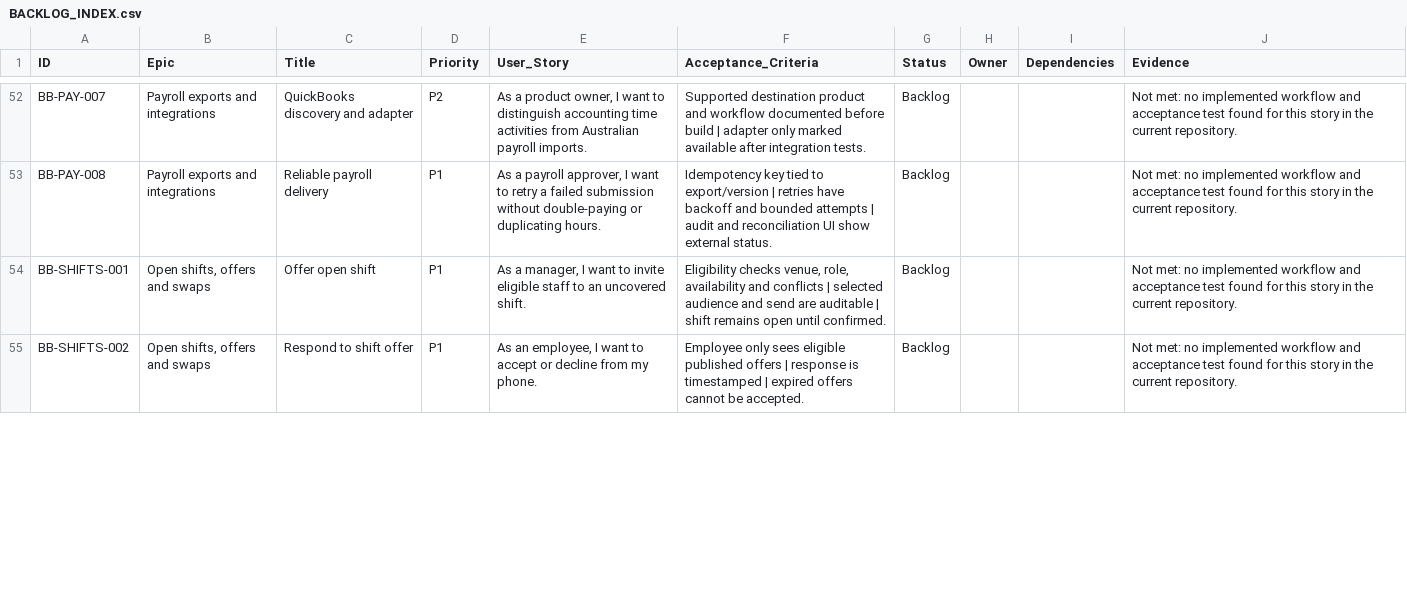
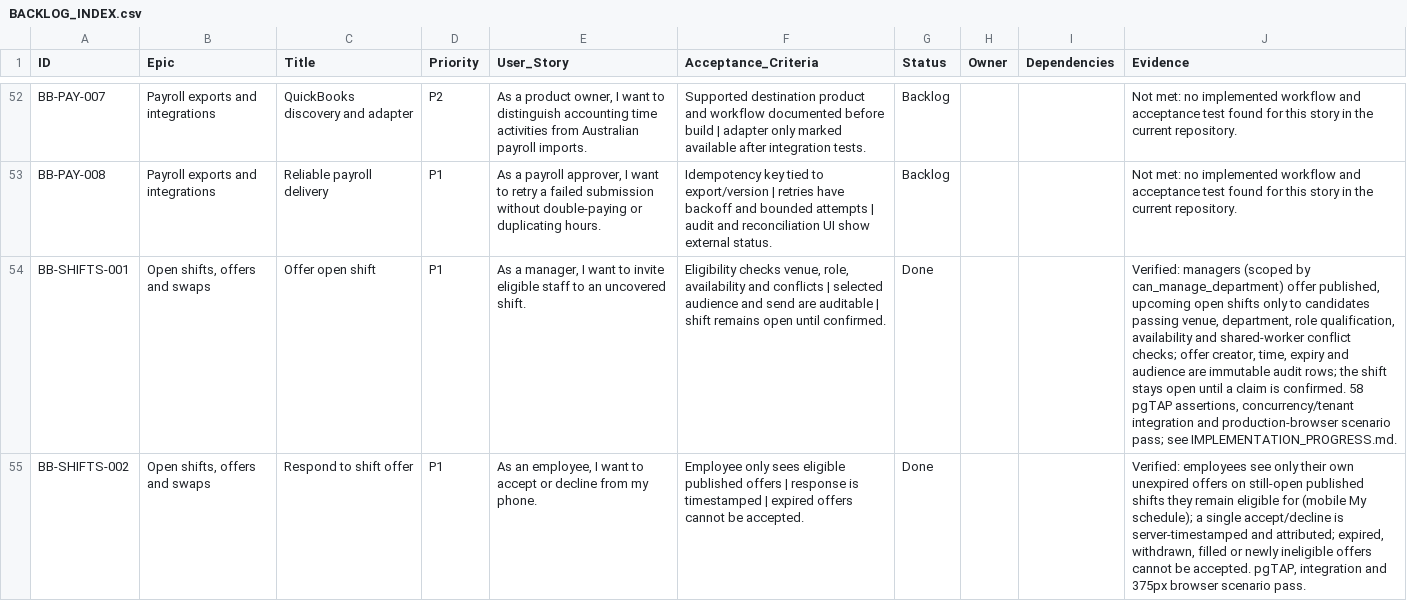
Before and after one commit to farbotkol/butterbox, a CSV file: BACKLOG_INDEX.csv, drawn as a sheet; only a part is shown, gaps mark what is left out; the diff covers the shown part only; the diff names each change by its address in the sheet, - before the commit and + after, or states it on an @@ line.

```diff
--- a/BACKLOG_INDEX.csv
+++ b/BACKLOG_INDEX.csv
-G54:G55 (Status): Backlog
+G54:G55 (Status): Done
-J54 (Evidence): Not met: no implemented workflow and acceptance test found for this story in the current repository.
+J54 (Evidence): Verified: managers (scoped by can_manage_department) offer published, upcoming open shifts only to candidates passing venue, department, role qualification, availability and shared-worker conflict checks; offer creator, time, expiry and audience are immutable audit rows; the shift stays open until a claim is confirmed. 58 pgTAP assertions, concurrency/tenant integration and production-browser scenario pass; see IMPLEMENTATION_PROGRESS.md.
-J55 (Evidence): Not met: no implemented workflow and acceptance test found for this story in the current repository.
+J55 (Evidence): Verified: employees see only their own unexpired offers on still-open published shifts they remain eligible for (mobile My schedule); a single accept/decline is server-timestamped and attributed; expired, withdrawn, filled or newly ineligible offers cannot be accepted. pgTAP, integration and 375px browser scenario pass.
```
Also changed, not shown: 3 edited cells elsewhere in this file, 12 other files.
